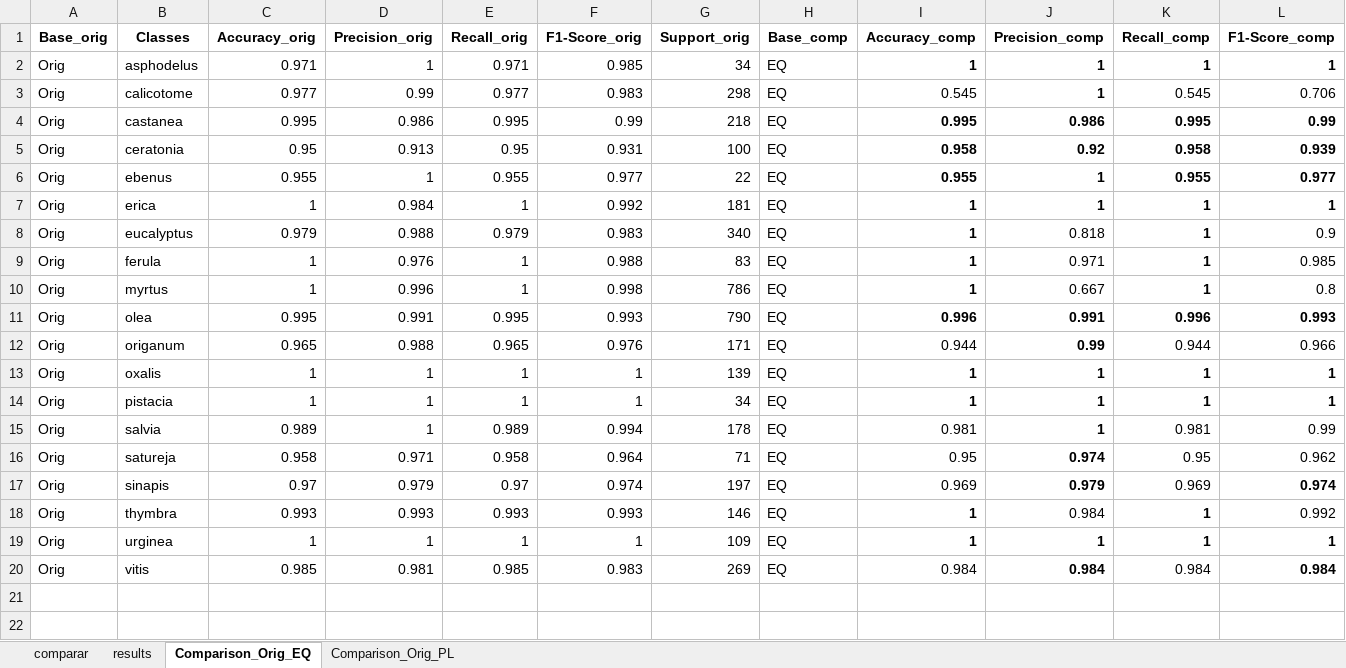
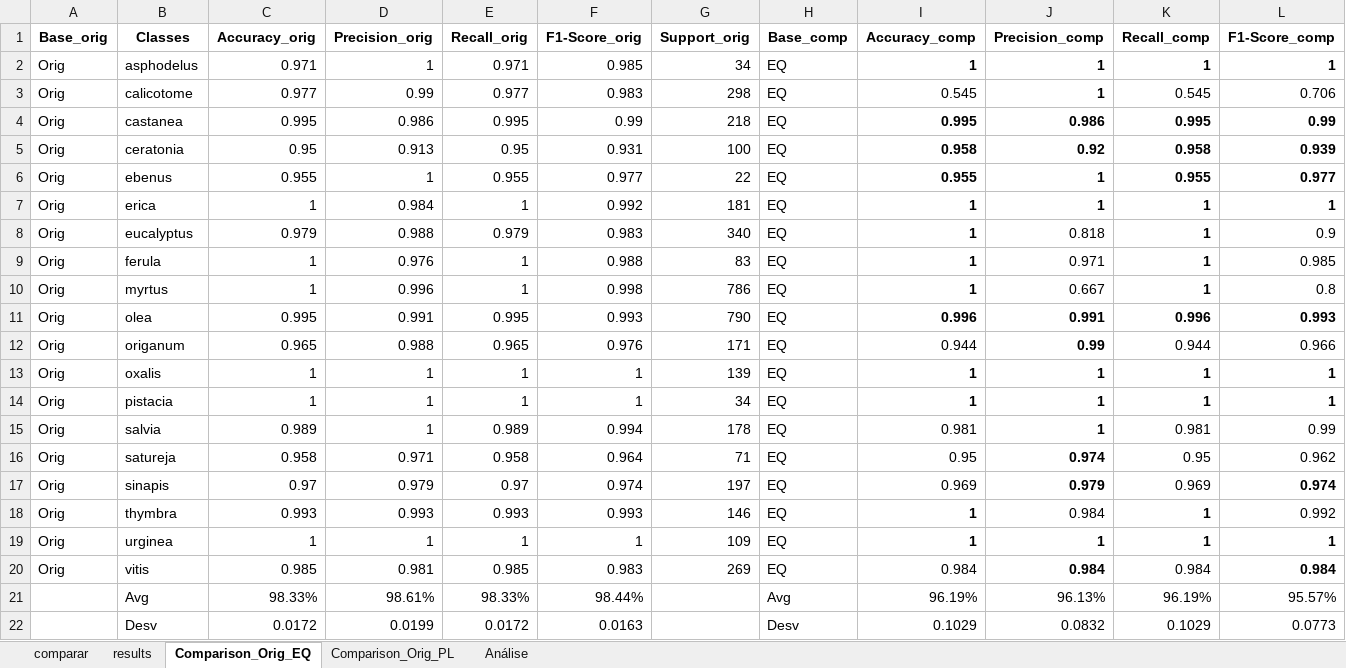
Before and after one commit to jczars/Pollen-Classification-CBAM, an Excel workbook: discussion/Comparar_literatura_CPD1_A200.xlsx, sheet Comparison_Orig_EQ, drawn as a sheet; only a part is shown; values as stored, in another font and other column widths than the file's, no borders; rows hold the shown columns only; the diff names each change by its address in the sheet, - before the commit and + after, or states it on an @@ line.

```diff
--- a/discussion/Comparar_literatura_CPD1_A200.xlsx (sheet Comparison_Orig_EQ)
+++ b/discussion/Comparar_literatura_CPD1_A200.xlsx (sheet Comparison_Orig_EQ)
+sheet tab: Análise
+row 21:  | Avg | 98.33% | 98.61% | 98.33% | 98.44% |  | Avg | 96.19% | 96.13% | 96.19% | 95.57%
+row 22:  | Desv | 0.0172 | 0.0199 | 0.0172 | 0.0163 |  | Desv | 0.1029 | 0.0832 | 0.1029 | 0.0773
```
Also changed, not shown: sheet Comparison_Orig_PL, 4 other files.
